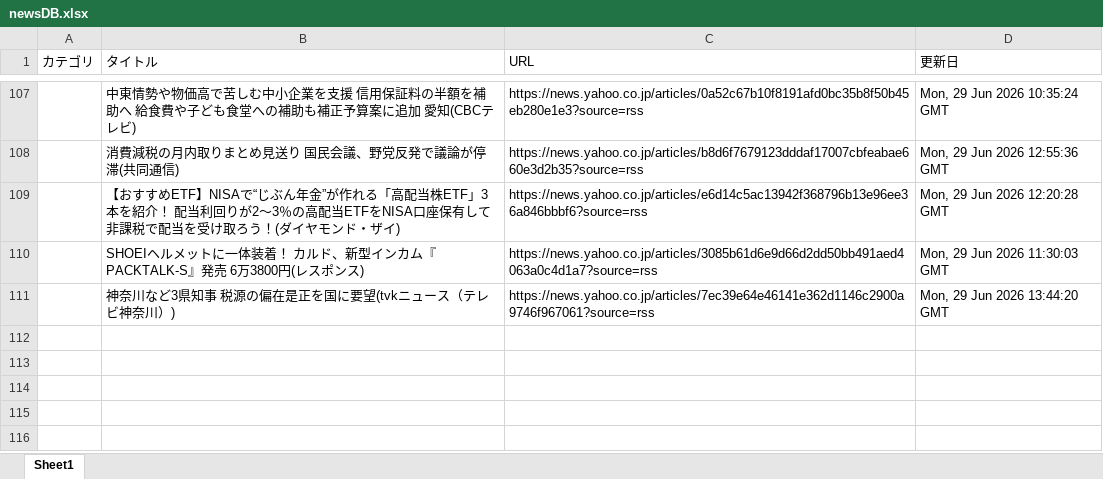
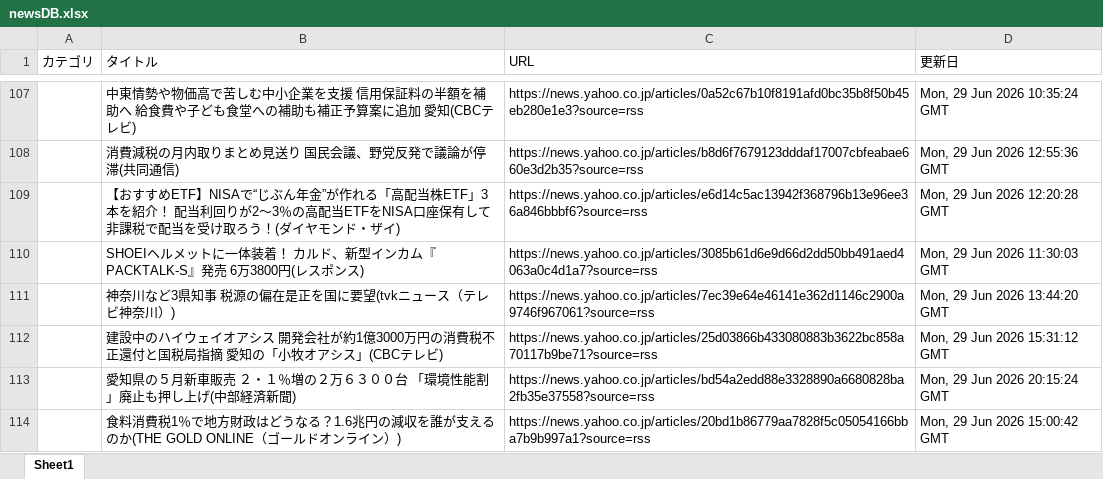
Before and after one commit to kouzen1114/news-bot, an Excel workbook: newsDB.xlsx, sheet Sheet1, drawn as a sheet; only a part is shown, gaps mark what is left out; values as stored, in another font and other column widths than the file's, no borders; the diff names each change by its address in the sheet, - before the commit and + after, or states it on an @@ line.

```diff
--- a/newsDB.xlsx (sheet Sheet1)
+++ b/newsDB.xlsx (sheet Sheet1)
+row 112:  | 建設中のハイウェイオアシス 開発会社が約1億3000万円の消費税不正還付と国税局指摘 愛知の「小牧オアシス」(CBCテレビ) | https://news.yahoo.co.jp/articles/25d03866b433080883b3622bc858a70117b9be71?source=rss | Mon, 29 Jun 2026 15:31:12 GMT
+row 113:  | 愛知県の５月新車販売 ２・１％増の２万６３００台 「環境性能割」廃止も押し上げ(中部経済新聞) | https://news.yahoo.co.jp/articles/bd54a2edd88e3328890a6680828ba2fb35e37558?source=rss | Mon, 29 Jun 2026 20:15:24 GMT
+row 114:  | 食料消費税1％で地方財政はどうなる？1.6兆円の減収を誰が支えるのか(THE GOLD ONLINE（ゴールドオンライン）) | https://news.yahoo.co.jp/articles/20bd1b86779aa7828f5c05054166bba7b9b997a1?source=rss | Mon, 29 Jun 2026 15:00:42 GMT
```
